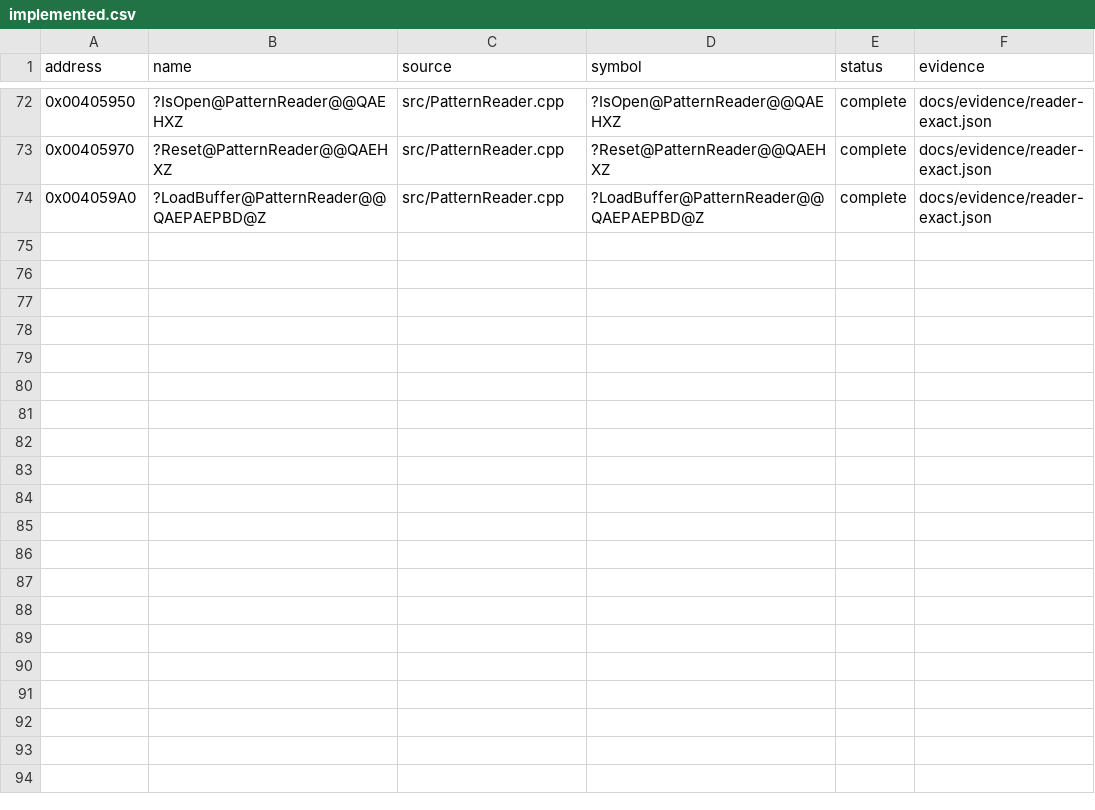
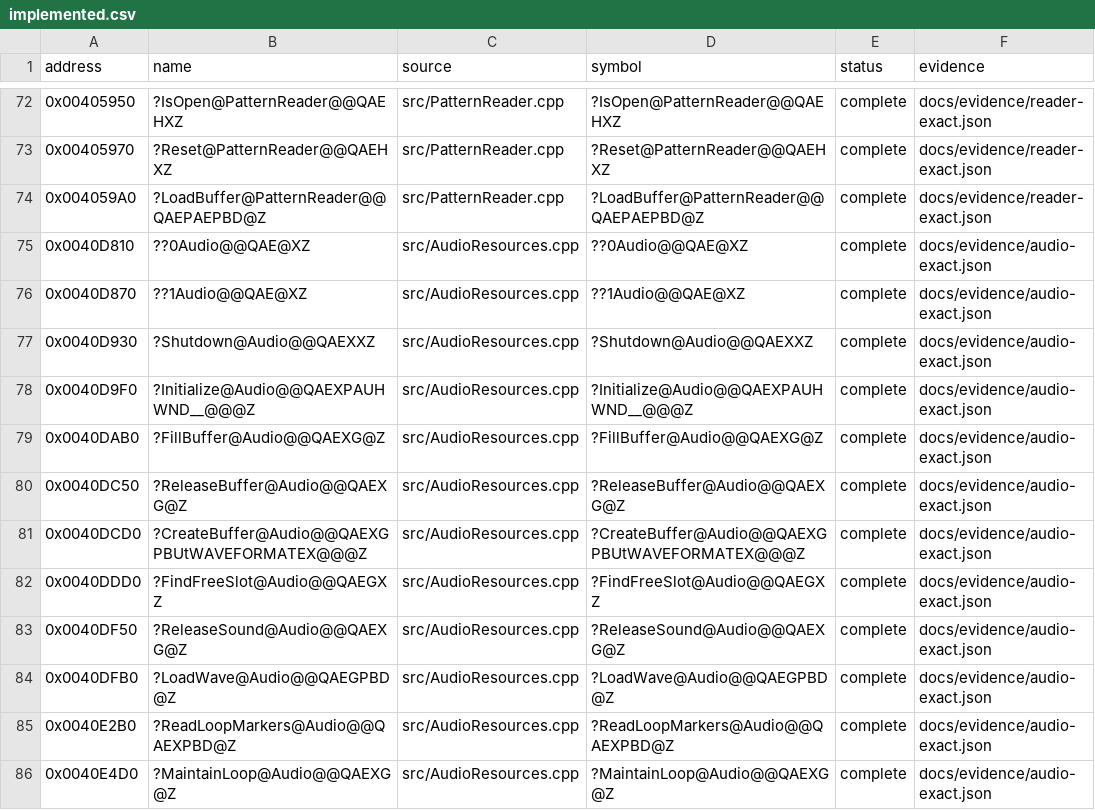
Before and after one commit to N0zoM1z0/Eternal-Fighter-Zero, a CSV file: config/implemented.csv, drawn as a sheet; only a part is shown, gaps mark what is left out.

Commit message:
gpt-6.1-sol: recover exact Audio resource loading and loop owner

```diff
--- a/config/implemented.csv
+++ b/config/implemented.csv
@@ -74 +74,13 @@ address,name,source,symbol,status,evidence
 0x004059A0,?LoadBuffer@PatternReader@@QAEPAEPBD@Z,src/PatternReader.cpp,?LoadBuffer@PatternReader@@QAEPAEPBD@Z,complete,docs/evidence/reader-exact.json
+0x0040D810,??0Audio@@QAE@XZ,src/AudioResources.cpp,??0Audio@@QAE@XZ,complete,docs/evidence/audio-exact.json
+0x0040D870,??1Audio@@QAE@XZ,src/AudioResources.cpp,??1Audio@@QAE@XZ,complete,docs/evidence/audio-exact.json
+0x0040D930,?Shutdown@Audio@@QAEXXZ,src/AudioResources.cpp,?Shutdown@Audio@@QAEXXZ,complete,docs/evidence/audio-exact.json
+0x0040D9F0,?Initialize@Audio@@QAEXPAUHWND__@@@Z,src/AudioResources.cpp,?Initialize@Audio@@QAEXPAUHWND__@@@Z,complete,docs/evidence/audio-exact.json
+0x0040DAB0,?FillBuffer@Audio@@QAEXG@Z,src/AudioResources.cpp,?FillBuffer@Audio@@QAEXG@Z,complete,docs/evidence/audio-exact.json
+0x0040DC50,?ReleaseBuffer@Audio@@QAEXG@Z,src/AudioResources.cpp,?ReleaseBuffer@Audio@@QAEXG@Z,complete,docs/evidence/audio-exact.json
+0x0040DCD0,?CreateBuffer@Audio@@QAEXGPBUtWAVEFORMATEX@@@Z,src/AudioResources.cpp,?CreateBuffer@Audio@@QAEXGPBUtWAVEFORMATEX@@@Z,complete,docs/evidence/audio-exact.json
+0x0040DDD0,?FindFreeSlot@Audio@@QAEGXZ,src/AudioResources.cpp,?FindFreeSlot@Audio@@QAEGXZ,complete,docs/evidence/audio-exact.json
+0x0040DF50,?ReleaseSound@Audio@@QAEXG@Z,src/AudioResources.cpp,?ReleaseSound@Audio@@QAEXG@Z,complete,docs/evidence/audio-exact.json
+0x0040DFB0,?LoadWave@Audio@@QAEGPBD@Z,src/AudioResources.cpp,?LoadWave@Audio@@QAEGPBD@Z,complete,docs/evidence/audio-exact.json
+0x0040E2B0,?ReadLoopMarkers@Audio@@QAEXPBD@Z,src/AudioResources.cpp,?ReadLoopMarkers@Audio@@QAEXPBD@Z,complete,docs/evidence/audio-exact.json
+0x0040E4D0,?MaintainLoop@Audio@@QAEXG@Z,src/AudioResources.cpp,?MaintainLoop@Audio@@QAEXG@Z,complete,docs/evidence/audio-exact.json
```
Also changed, not shown: config/function-boundaries.csv, config/function-origins.csv, 24 other files.
